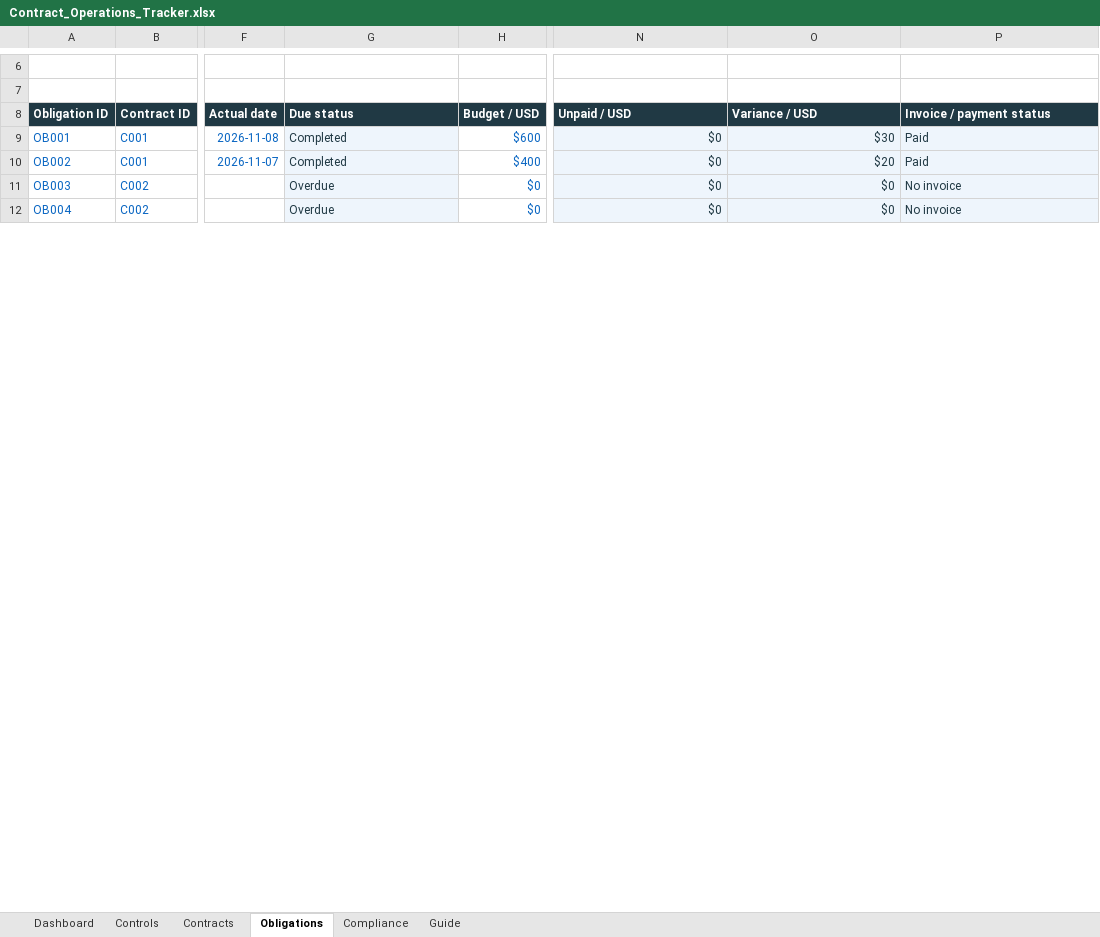
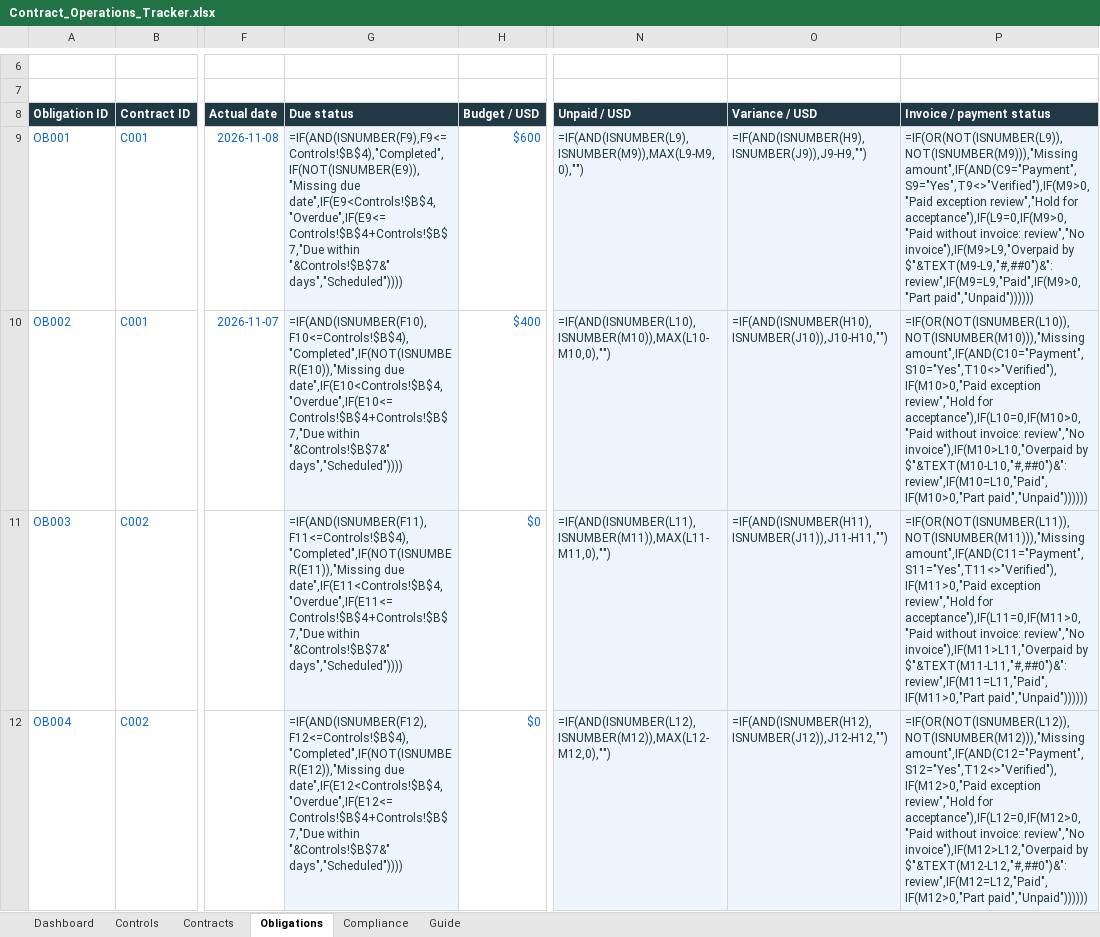
Before and after one commit to ingridkuo/legal-workflow-lab, an Excel workbook: 02_legal_ops/Contract_Operations_Tracker.xlsx, sheet Obligations, drawn as a sheet; only a part is shown, gaps mark what is left out; values as stored, in another font and other column widths than the file's, no borders; formulas without a stored value are shown as written; conditional formats and table styles not drawn; the diff covers the shown part only; the diff names each change by its address in the sheet, - before the commit and + after, or states it on an @@ line.

Commit message:
Count a milestone as completed only on or before the tracker's as-of date

```diff
--- a/02_legal_ops/Contract_Operations_Tracker.xlsx (sheet Obligations)
+++ b/02_legal_ops/Contract_Operations_Tracker.xlsx (sheet Obligations)
-G9 (Due status): Completed
+G9 (Due status): =IF(AND(ISNUMBER(F9),F9<=Controls!$B$4),"Completed",IF(NOT(ISNUMBER(E9)),"Missing due date",IF(E9<Controls!$B$4,"Overdue",IF(E9<=Controls!$B$4+Controls!$B$7,"Due within "&Controls!$B$7&" days","Scheduled"))))
-N9 (Unpaid / USD): $0
+N9 (Unpaid / USD): =IF(AND(ISNUMBER(L9),ISNUMBER(M9)),MAX(L9-M9,0),"")
-O9 (Variance / USD): $30
+O9 (Variance / USD): =IF(AND(ISNUMBER(H9),ISNUMBER(J9)),J9-H9,"")
-P9 (Invoice / payment status): Paid
+P9 (Invoice / payment status): =IF(OR(NOT(ISNUMBER(L9)),NOT(ISNUMBER(M9))),"Missing amount",IF(AND(C9="Payment",S9="Yes",T9<>"Verified"),IF(M9>0,"Paid exception review","Hold for acceptance"),IF(L9=0,IF(M9>0,"Paid without invoice: review","No invoice"),IF(M9>L9,"Overpaid by $"&TEXT(M9-L9,"#,##0")&": review",IF(M9=L9,"Paid",IF(M9>0,"Part paid","Unpaid"))))))
-G10 (Due status): Completed
+G10 (Due status): =IF(AND(ISNUMBER(F10),F10<=Controls!$B$4),"Completed",IF(NOT(ISNUMBER(E10)),"Missing due date",IF(E10<Controls!$B$4,"Overdue",IF(E10<=Controls!$B$4+Controls!$B$7,"Due within "&Controls!$B$7&" days","Scheduled"))))
-N10 (Unpaid / USD): $0
+N10 (Unpaid / USD): =IF(AND(ISNUMBER(L10),ISNUMBER(M10)),MAX(L10-M10,0),"")
-O10 (Variance / USD): $20
+O10 (Variance / USD): =IF(AND(ISNUMBER(H10),ISNUMBER(J10)),J10-H10,"")
-P10 (Invoice / payment status): Paid
+P10 (Invoice / payment status): =IF(OR(NOT(ISNUMBER(L10)),NOT(ISNUMBER(M10))),"Missing amount",IF(AND(C10="Payment",S10="Yes",T10<>"Verified"),IF(M10>0,"Paid exception review","Hold for acceptance"),IF(L10=0,IF(M10>0,"Paid without invoice: review","No invoice"),IF(M10>L10,"Overpaid by $"&TEXT(M10-L10,"#,##0")&": review",IF(M10=L10,"Paid",IF(M10>0,"Part paid","Unpaid"))))))
-G11 (Due status): Overdue
+G11 (Due status): =IF(AND(ISNUMBER(F11),F11<=Controls!$B$4),"Completed",IF(NOT(ISNUMBER(E11)),"Missing due date",IF(E11<Controls!$B$4,"Overdue",IF(E11<=Controls!$B$4+Controls!$B$7,"Due within "&Controls!$B$7&" days","Scheduled"))))
-N11 (Unpaid / USD): $0
+N11 (Unpaid / USD): =IF(AND(ISNUMBER(L11),ISNUMBER(M11)),MAX(L11-M11,0),"")
-O11 (Variance / USD): $0
+O11 (Variance / USD): =IF(AND(ISNUMBER(H11),ISNUMBER(J11)),J11-H11,"")
-P11 (Invoice / payment status): No invoice
+P11 (Invoice / payment status): =IF(OR(NOT(ISNUMBER(L11)),NOT(ISNUMBER(M11))),"Missing amount",IF(AND(C11="Payment",S11="Yes",T11<>"Verified"),IF(M11>0,"Paid exception review","Hold for acceptance"),IF(L11=0,IF(M11>0,"Paid without invoice: review","No invoice"),IF(M11>L11,"Overpaid by $"&TEXT(M11-L11,"#,##0")&": review",IF(M11=L11,"Paid",IF(M11>0,"Part paid","Unpaid"))))))
-G12 (Due status): Overdue
+G12 (Due status): =IF(AND(ISNUMBER(F12),F12<=Controls!$B$4),"Completed",IF(NOT(ISNUMBER(E12)),"Missing due date",IF(E12<Controls!$B$4,"Overdue",IF(E12<=Controls!$B$4+Controls!$B$7,"Due within "&Controls!$B$7&" days","Scheduled"))))
-N12 (Unpaid / USD): $0
+N12 (Unpaid / USD): =IF(AND(ISNUMBER(L12),ISNUMBER(M12)),MAX(L12-M12,0),"")
-O12 (Variance / USD): $0
+O12 (Variance / USD): =IF(AND(ISNUMBER(H12),ISNUMBER(J12)),J12-H12,"")
-P12 (Invoice / payment status): No invoice
+P12 (Invoice / payment status): =IF(OR(NOT(ISNUMBER(L12)),NOT(ISNUMBER(M12))),"Missing amount",IF(AND(C12="Payment",S12="Yes",T12<>"Verified"),IF(M12>0,"Paid exception review","Hold for acceptance"),IF(L12=0,IF(M12>0,"Paid without invoice: review","No invoice"),IF(M12>L12,"Overpaid by $"&TEXT(M12-L12,"#,##0")&": review",IF(M12=L12,"Paid",IF(M12>0,"Part paid","Unpaid"))))))
```
Also changed, not shown: 176 edited cells elsewhere in this sheet, sheet Dashboard, sheet Contracts, sheet Compliance, sheet Controls, 1 other file.
